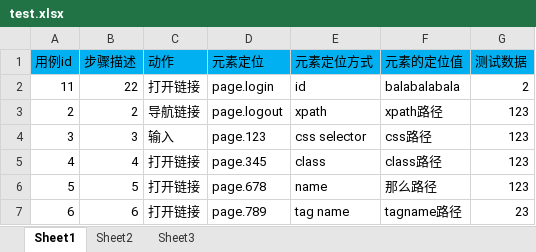
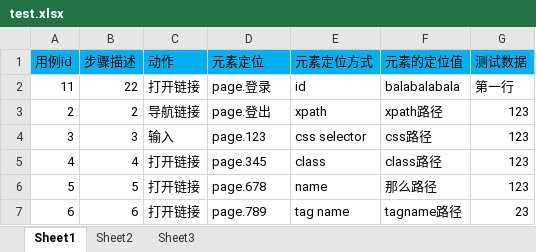
Before and after one commit to xingduo/atutotest, an Excel workbook: case/test.xlsx, sheet Sheet1, drawn as a sheet; values as stored, in another font and other column widths than the file's, no borders; the diff names each change by its address in the sheet, - before the commit and + after, or states it on an @@ line.

```diff
--- a/case/test.xlsx (sheet Sheet1)
+++ b/case/test.xlsx (sheet Sheet1)
-D2 (元素定位): page.login
+D2 (元素定位): page.登录
-G2 (测试数据): 2
+G2 (测试数据): 第一行
-D3 (元素定位): page.logout
+D3 (元素定位): page.登出
```
Also changed, not shown: 4 other files.
